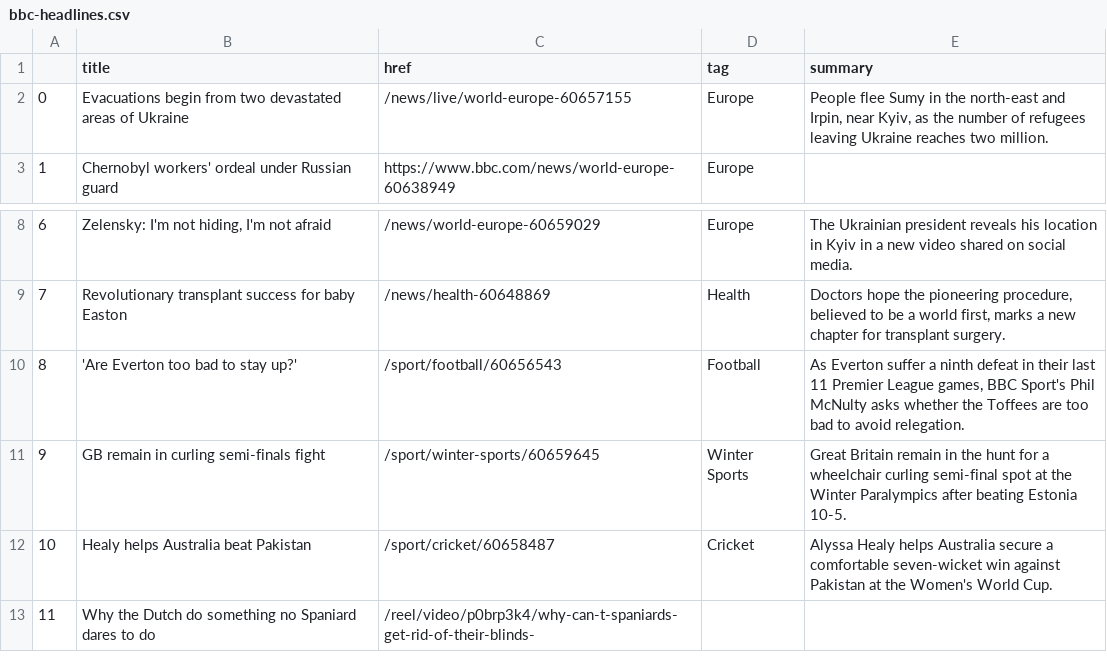
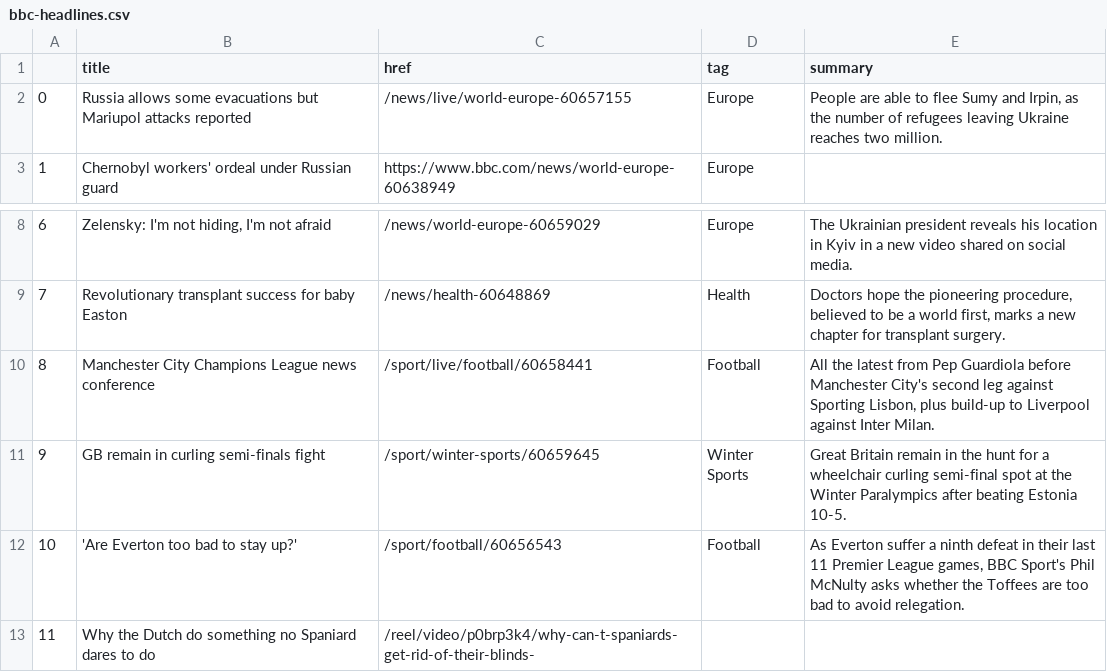
Before and after one commit to zhaoying2931/automatic-scraper, a CSV file: bbc-headlines.csv, drawn as a sheet; only a part is shown, gaps mark what is left out.

```diff
--- a/bbc-headlines.csv
+++ b/bbc-headlines.csv
@@ -1,3 +1,3 @@
 ,title,href,tag,summary
-0,Evacuations begin from two devastated areas of Ukraine,/news/live/world-europe-60657155,Europe,"People flee Sumy in the north-east and Irpin, near Kyiv, as the number of refugees leaving Ukraine reaches two million."
+0,Russia allows some evacuations but Mariupol attacks reported,/news/live/world-europe-60657155,Europe,"People are able to flee Sumy and Irpin, as the number of refugees leaving Ukraine reaches two million."
 1,Chernobyl workers' ordeal under Russian guard,https://www.bbc.com/news/world-europe-60638949,Europe,
@@ -9,5 +9,5 @@
 7,Revolutionary transplant success for baby Easton,/news/health-60648869,Health,"Doctors hope the pioneering procedure, believed to be a world first, marks a new chapter for transplant surgery."
-8,'Are Everton too bad to stay up?',/sport/football/60656543,Football,"As Everton suffer a ninth defeat in their last 11 Premier League games, BBC Sport's Phil McNulty asks whether the Toffees are too bad to avoid relegation."
+8,Manchester City Champions League news conference,/sport/live/football/60658441,Football,"All the latest from Pep Guardiola before Manchester City's second leg against Sporting Lisbon, plus build-up to Liverpool against Inter Milan."
 9,GB remain in curling semi-finals fight,/sport/winter-sports/60659645,Winter Sports,Great Britain remain in the hunt for a wheelchair curling semi-final spot at the Winter Paralympics after beating Estonia 10-5.
-10,Healy helps Australia beat Pakistan,/sport/cricket/60658487,Cricket,Alyssa Healy helps Australia secure a comfortable seven-wicket win against Pakistan at the Women's World Cup.
+10,'Are Everton too bad to stay up?',/sport/football/60656543,Football,"As Everton suffer a ninth defeat in their last 11 Premier League games, BBC Sport's Phil McNulty asks whether the Toffees are too bad to avoid relegation."
 11,Why the Dutch do something no Spaniard dares to do,/reel/video/p0brp3k4/why-can-t-spaniards-get-rid-of-their-blinds-,,
```
